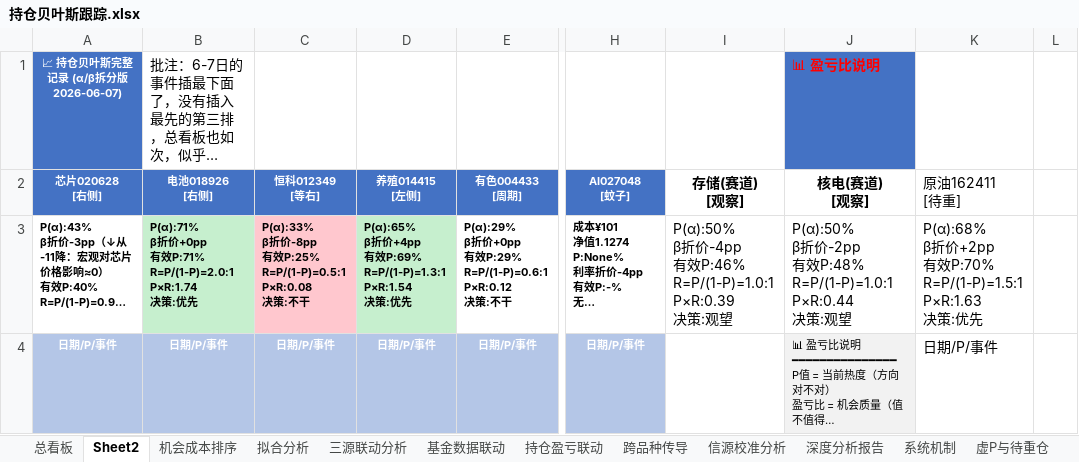
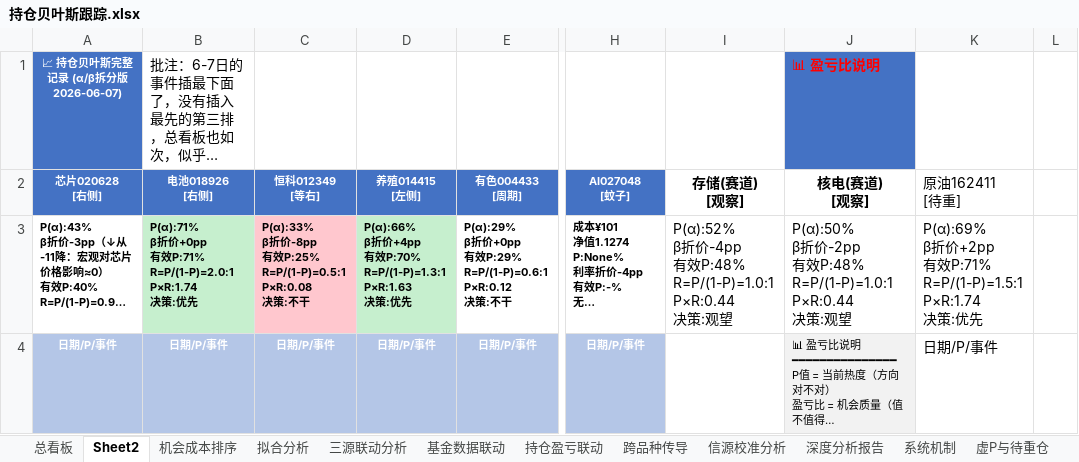
Before and after one commit to f840047663-bot/external-memory, an Excel workbook: 持仓贝叶斯跟踪.xlsx, sheet Sheet2, drawn as a sheet; only a part is shown, gaps mark what is left out; long unchanged cells end in …; values as stored, in another font and other column widths than the file's, no borders; ↵ is a line break in a cell; the diff covers the shown part only; the diff names each change by its address in the sheet, - before the commit and + after, or states it on an @@ line.

```diff
--- a/持仓贝叶斯跟踪.xlsx (sheet Sheet2)
+++ b/持仓贝叶斯跟踪.xlsx (sheet Sheet2)
-D3 (养殖014415 [左侧]): P(α):65% ↵ β折价+4pp ↵ 有效P:69% ↵ R=P/(1-P)=1.3:1 ↵ P×R:1.54 ↵ 决策…
+D3 (养殖014415 [左侧]): P(α):66% ↵ β折价+4pp ↵ 有效P:70% ↵ R=P/(1-P)=1.3:1 ↵ P×R:1.63 ↵ 决策…
-I3 (存储(赛道) [观察]): P(α):50% ↵ β折价-4pp ↵ 有效P:46% ↵ R=P/(1-P)=1.0:1 ↵ P×R:0.39 ↵ 决策…
+I3 (存储(赛道) [观察]): P(α):52% ↵ β折价-4pp ↵ 有效P:48% ↵ R=P/(1-P)=1.0:1 ↵ P×R:0.44 ↵ 决策…
-K3 (原油162411 [待重]): P(α):68% ↵ β折价+2pp ↵ 有效P:70% ↵ R=P/(1-P)=1.5:1 ↵ P×R:1.63 ↵ 决策…
+K3 (原油162411 [待重]): P(α):69% ↵ β折价+2pp ↵ 有效P:71% ↵ R=P/(1-P)=1.5:1 ↵ P×R:1.74 ↵ 决策…
```
Also changed, not shown: 1 added row elsewhere in this sheet, 36 other files.
